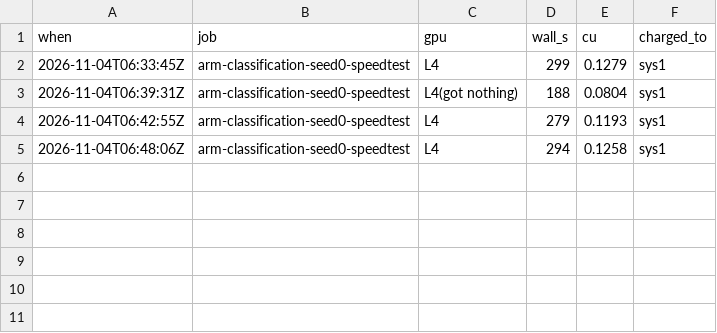
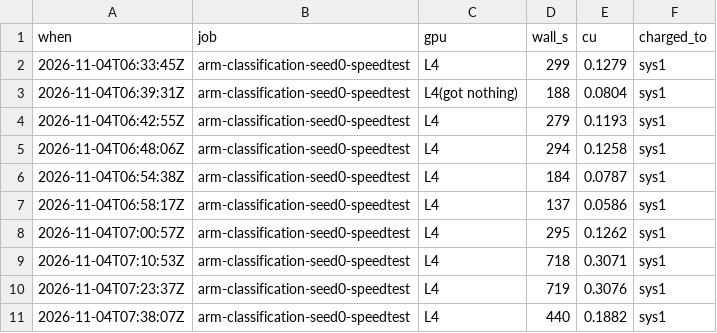
Before and after one commit to hikanpak/comp538-claude-reference-games, a CSV file: lab/results/colab-ledger.csv, drawn as a sheet; the diff names each change by its address in the sheet, - before the commit and + after, or states it on an @@ line.

```diff
--- a/lab/results/colab-ledger.csv
+++ b/lab/results/colab-ledger.csv
+row 6: 2026-11-04T06:54:38Z | arm-classification-seed0-speedtest | L4 | 184 | 0.0787 | sys1
+row 7: 2026-11-04T06:58:17Z | arm-classification-seed0-speedtest | L4 | 137 | 0.0586 | sys1
+row 8: 2026-11-04T07:00:57Z | arm-classification-seed0-speedtest | L4 | 295 | 0.1262 | sys1
+row 9: 2026-11-04T07:10:53Z | arm-classification-seed0-speedtest | L4 | 718 | 0.3071 | sys1
+row 10: 2026-11-04T07:23:37Z | arm-classification-seed0-speedtest | L4 | 719 | 0.3076 | sys1
+row 11: 2026-11-04T07:38:07Z | arm-classification-seed0-speedtest | L4 | 440 | 0.1882 | sys1
```
Also changed, not shown: 11 other files.
